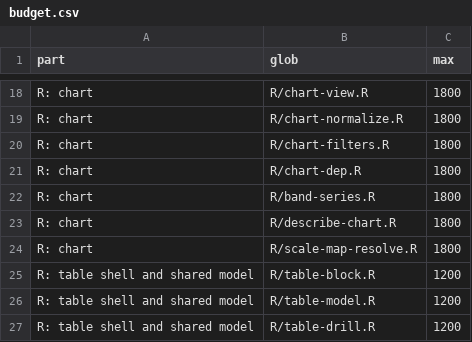
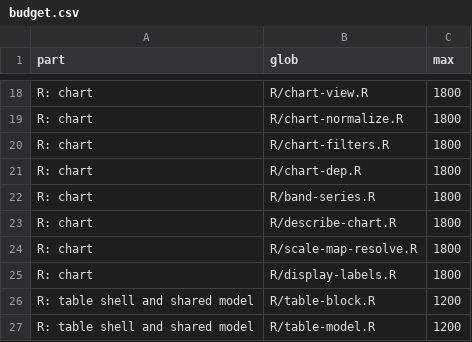
Before and after one commit to BristolMyersSquibb/blockr.viz, a CSV file: tools/budget.csv, drawn as a sheet; only a part is shown, gaps mark what is left out; the shorter side is filled out with more unchanged rows; the diff names each change by its address in the sheet, - before the commit and + after, or states it on an @@ line.

Commit message:
A column can print its values by another column
A column whose `blockr_display` attribute names another column of the
frame prints that column's values on the category axis, timeline lanes
and tooltip heads. Bars, lanes, sorting and clicks stay on the column's
own values. The map goes to the browser as `derived$display`. A script
that drops the attribute falls back to the input's.

```diff
--- a/tools/budget.csv
+++ b/tools/budget.csv
+row 25: R: chart | R/display-labels.R | 1800
```
Also changed, not shown: 11 other files.
